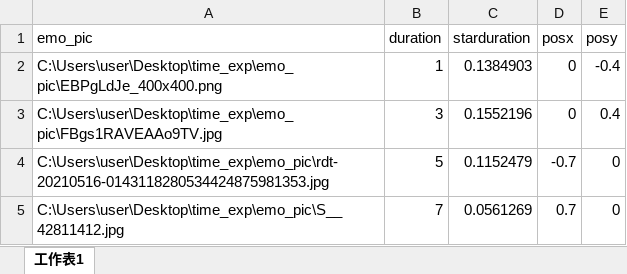
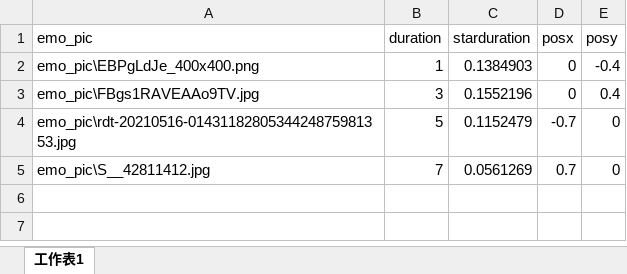
Before and after one commit to jimmy071919/timeperception_at, an Excel workbook: pic_condition_2.xlsx, sheet 工作表1, drawn as a sheet; values as stored, in another font and other column widths than the file's, no borders; the diff names each change by its address in the sheet, - before the commit and + after, or states it on an @@ line.

Commit message:
Update pic_condition_2.xlsx

```diff
--- a/pic_condition_2.xlsx (sheet 工作表1)
+++ b/pic_condition_2.xlsx (sheet 工作表1)
-A2 (emo_pic): C:\Users\user\Desktop\time_exp\emo_pic\EBPgLdJe_400x400.png
+A2 (emo_pic): emo_pic\EBPgLdJe_400x400.png
-A3 (emo_pic): C:\Users\user\Desktop\time_exp\emo_pic\FBgs1RAVEAAo9TV.jpg
+A3 (emo_pic): emo_pic\FBgs1RAVEAAo9TV.jpg
-A4 (emo_pic): C:\Users\user\Desktop\time_exp\emo_pic\rdt-20210516-0143118280534424875981353.jpg
+A4 (emo_pic): emo_pic\rdt-20210516-0143118280534424875981353.jpg
-A5 (emo_pic): C:\Users\user\Desktop\time_exp\emo_pic\S__42811412.jpg
+A5 (emo_pic): emo_pic\S__42811412.jpg
```
